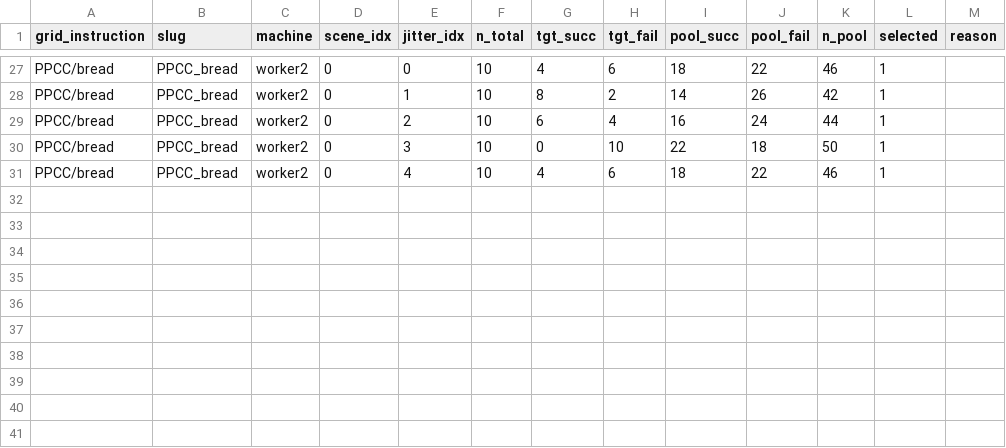
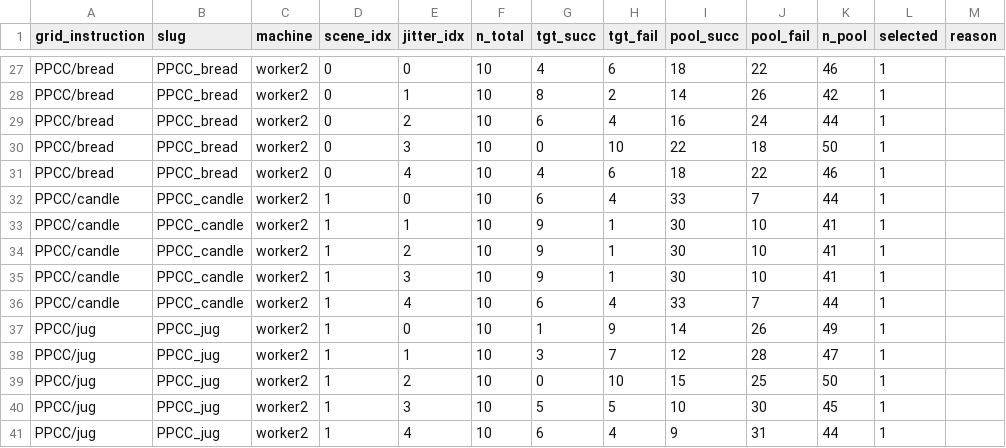
Before and after one commit to hanyangtae/temporal_vla, a TSV file: configs/collect/n15_grid_v6_scene_jitter/v6_loko_cells_all.tsv, drawn as a sheet; only a part is shown, gaps mark what is left out; the diff names each change by its address in the sheet, - before the commit and + after, or states it on an @@ line.

```diff
--- a/configs/collect/n15_grid_v6_scene_jitter/v6_loko_cells_all.tsv
+++ b/configs/collect/n15_grid_v6_scene_jitter/v6_loko_cells_all.tsv
+row 32: PPCC/candle | PPCC_candle | worker2 | 1 | 0 | 10 | 6 | 4 | 33 | 7 | 44 | 1
+row 33: PPCC/candle | PPCC_candle | worker2 | 1 | 1 | 10 | 9 | 1 | 30 | 10 | 41 | 1
+row 34: PPCC/candle | PPCC_candle | worker2 | 1 | 2 | 10 | 9 | 1 | 30 | 10 | 41 | 1
+row 35: PPCC/candle | PPCC_candle | worker2 | 1 | 3 | 10 | 9 | 1 | 30 | 10 | 41 | 1
+row 36: PPCC/candle | PPCC_candle | worker2 | 1 | 4 | 10 | 6 | 4 | 33 | 7 | 44 | 1
+row 37: PPCC/jug | PPCC_jug | worker2 | 1 | 0 | 10 | 1 | 9 | 14 | 26 | 49 | 1
+row 38: PPCC/jug | PPCC_jug | worker2 | 1 | 1 | 10 | 3 | 7 | 12 | 28 | 47 | 1
+row 39: PPCC/jug | PPCC_jug | worker2 | 1 | 2 | 10 | 0 | 10 | 15 | 25 | 50 | 1
+row 40: PPCC/jug | PPCC_jug | worker2 | 1 | 3 | 10 | 5 | 5 | 10 | 30 | 45 | 1
+row 41: PPCC/jug | PPCC_jug | worker2 | 1 | 4 | 10 | 6 | 4 | 9 | 31 | 44 | 1
```
Also changed, not shown: 2 other files.
